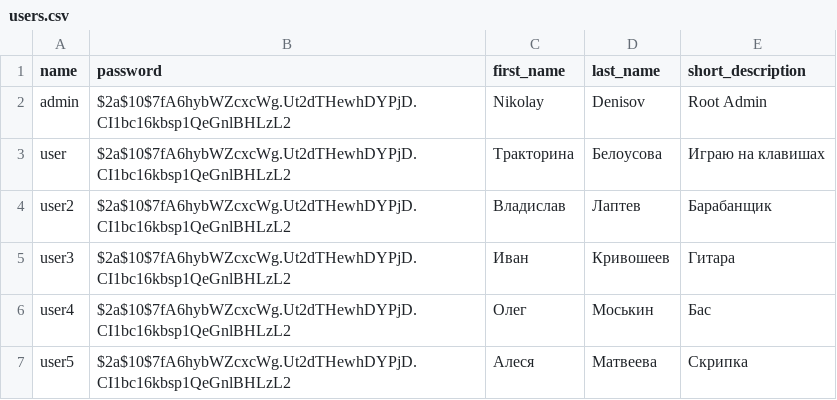
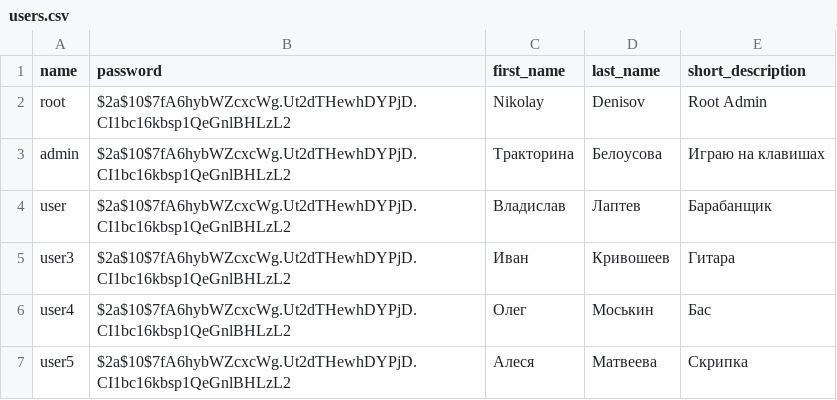
Before and after one commit to trash789012/2025-05-otus-spring-denisov, a CSV file: project/src/main/resources/db/changelog/data/initial/users.csv, drawn as a sheet.

```diff
--- a/project/src/main/resources/db/changelog/data/initial/users.csv
+++ b/project/src/main/resources/db/changelog/data/initial/users.csv
@@ -1,5 +1,5 @@
 name;password;first_name;last_name;short_description
-admin;$2a$10$7fA6hybWZcxcWg.Ut2dTHewhDYPjD.CI1bc16kbsp1QeGnlBHLzL2;Nikolay;Denisov;Root Admin
-user;$2a$10$7fA6hybWZcxcWg.Ut2dTHewhDYPjD.CI1bc16kbsp1QeGnlBHLzL2;Тракторина;Белоусова;Играю на клавишах
-user2;$2a$10$7fA6hybWZcxcWg.Ut2dTHewhDYPjD.CI1bc16kbsp1QeGnlBHLzL2;Владислав;Лаптев;Барабанщик
+root;$2a$10$7fA6hybWZcxcWg.Ut2dTHewhDYPjD.CI1bc16kbsp1QeGnlBHLzL2;Nikolay;Denisov;Root Admin
+admin;$2a$10$7fA6hybWZcxcWg.Ut2dTHewhDYPjD.CI1bc16kbsp1QeGnlBHLzL2;Тракторина;Белоусова;Играю на клавишах
+user;$2a$10$7fA6hybWZcxcWg.Ut2dTHewhDYPjD.CI1bc16kbsp1QeGnlBHLzL2;Владислав;Лаптев;Барабанщик
 user3;$2a$10$7fA6hybWZcxcWg.Ut2dTHewhDYPjD.CI1bc16kbsp1QeGnlBHLzL2;Иван;Кривошеев;Гитара
```
Also changed, not shown: 25 other files.
